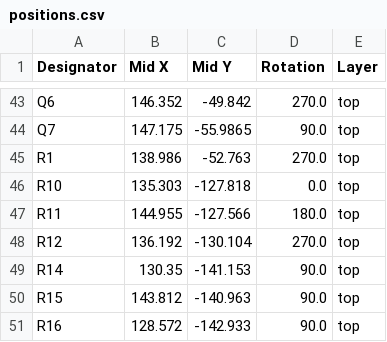
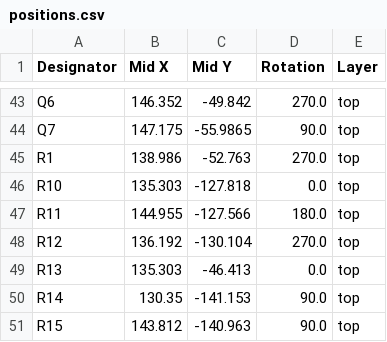
Before and after one commit to shmoergh/moduleur, a CSV file: modules/07-brain/electronics/core/production/positions.csv, drawn as a sheet; only a part is shown, gaps mark what is left out; the shorter side is filled out with more unchanged rows.

Commit message:
Added protection resistor to pulse out on Brain

```diff
--- a/modules/07-brain/electronics/core/production/positions.csv
+++ b/modules/07-brain/electronics/core/production/positions.csv
@@ -48,2 +48,3 @@ R11,144.955,-127.566,180.0,top
 R12,136.192,-130.104,270.0,top
+R13,135.303,-46.413,0.0,top
 R14,130.35,-141.153,90.0,top
```
Also changed, not shown: modules/07-brain/electronics/core/production/bom.csv, modules/07-brain/electronics/core/production/designators.csv, 11 other files.
